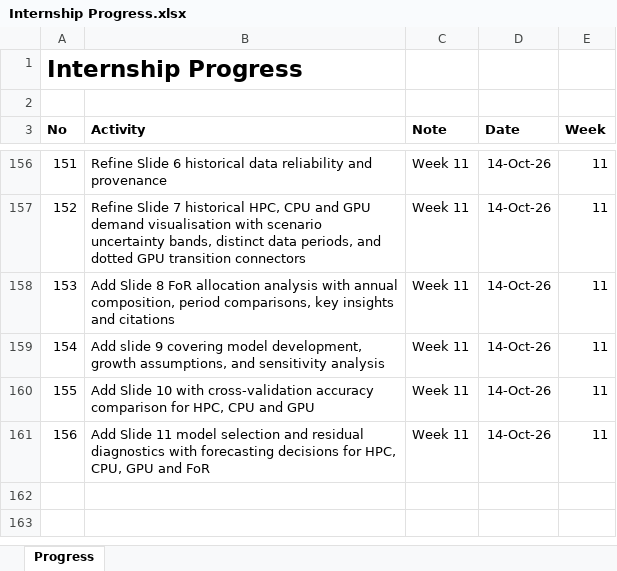
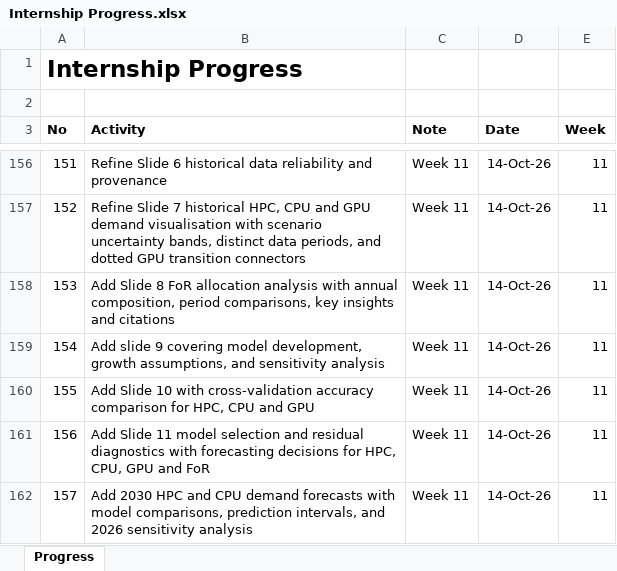
Before and after one commit to yusufkurniar/aas-supercomputing-demand-forecasting, an Excel workbook: assets/progress/Internship Progress.xlsx, sheet Progress, drawn as a sheet; only a part is shown, gaps mark what is left out; values as stored, in another font and other column widths than the file's, no borders; the diff names each change by its address in the sheet, - before the commit and + after, or states it on an @@ line.

Commit message:
Add 2030 HPC and CPU demand forecasts with model comparisons, prediction intervals, and 2026 sensitivity analysis

```diff
--- a/assets/progress/Internship Progress.xlsx (sheet Progress)
+++ b/assets/progress/Internship Progress.xlsx (sheet Progress)
+row 162: 157 | Add 2030 HPC and CPU demand forecasts with model comparisons, prediction intervals, and 2026 sensitivity analysis | Week 11 | 14-Oct-26 | 11
```
Also changed, not shown: 3 other files.
